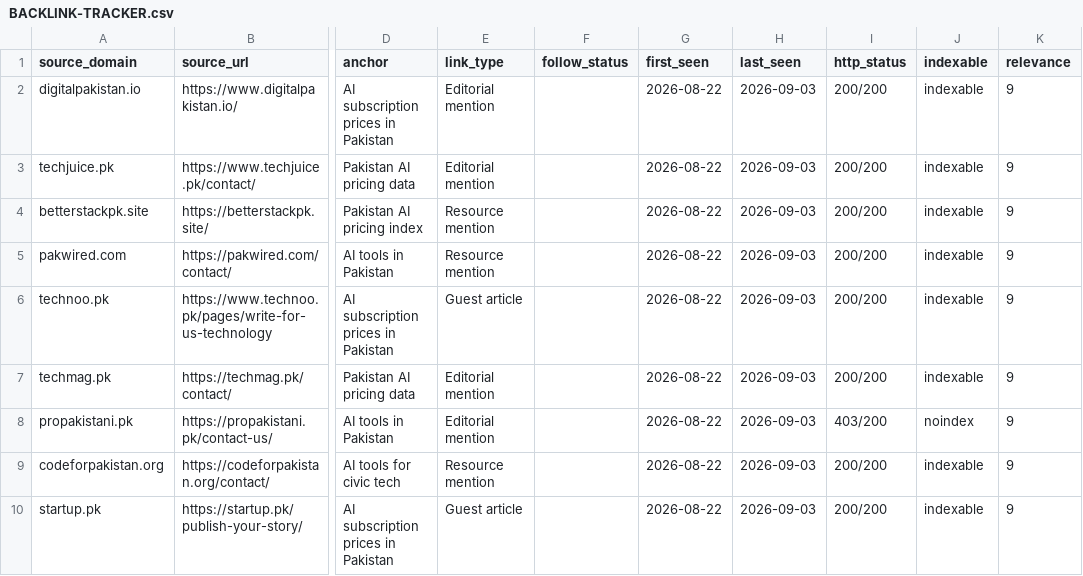
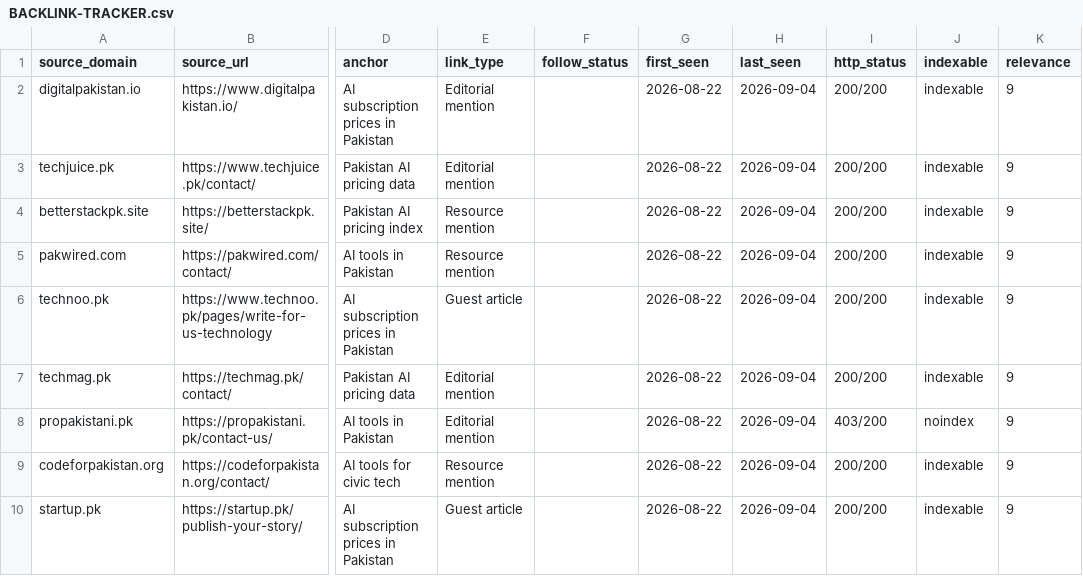
Before and after one commit to omiijutt120/ai-tools-pak, a CSV file: SEO/BACKLINK-TRACKER.csv, drawn as a sheet; only a part is shown, gaps mark what is left out; the diff names each change by its address in the sheet, - before the commit and + after, or states it on an @@ line.

Commit message:
Daily backlink pipeline: bounce check, verification, tracker update [2026-09-04]

```diff
--- a/SEO/BACKLINK-TRACKER.csv
+++ b/SEO/BACKLINK-TRACKER.csv
-H2:H10 (last_seen): 2026-09-03
+H2:H10 (last_seen): 2026-09-04
```
